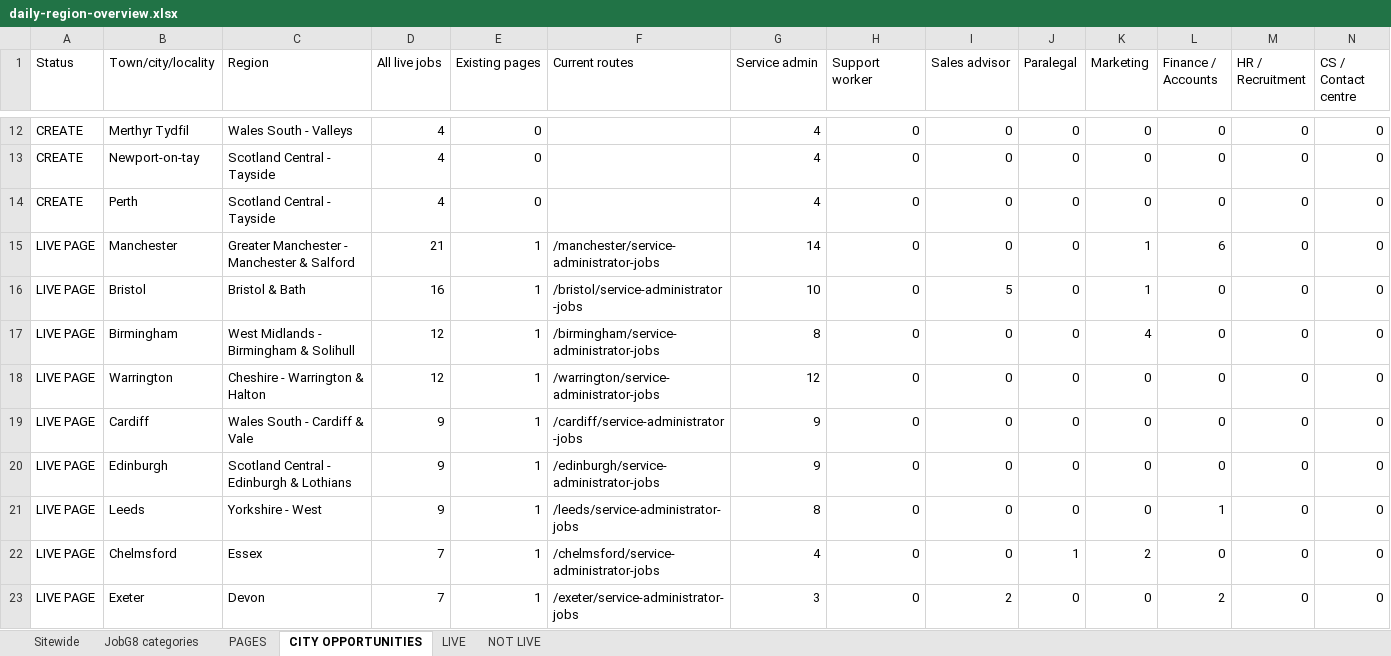
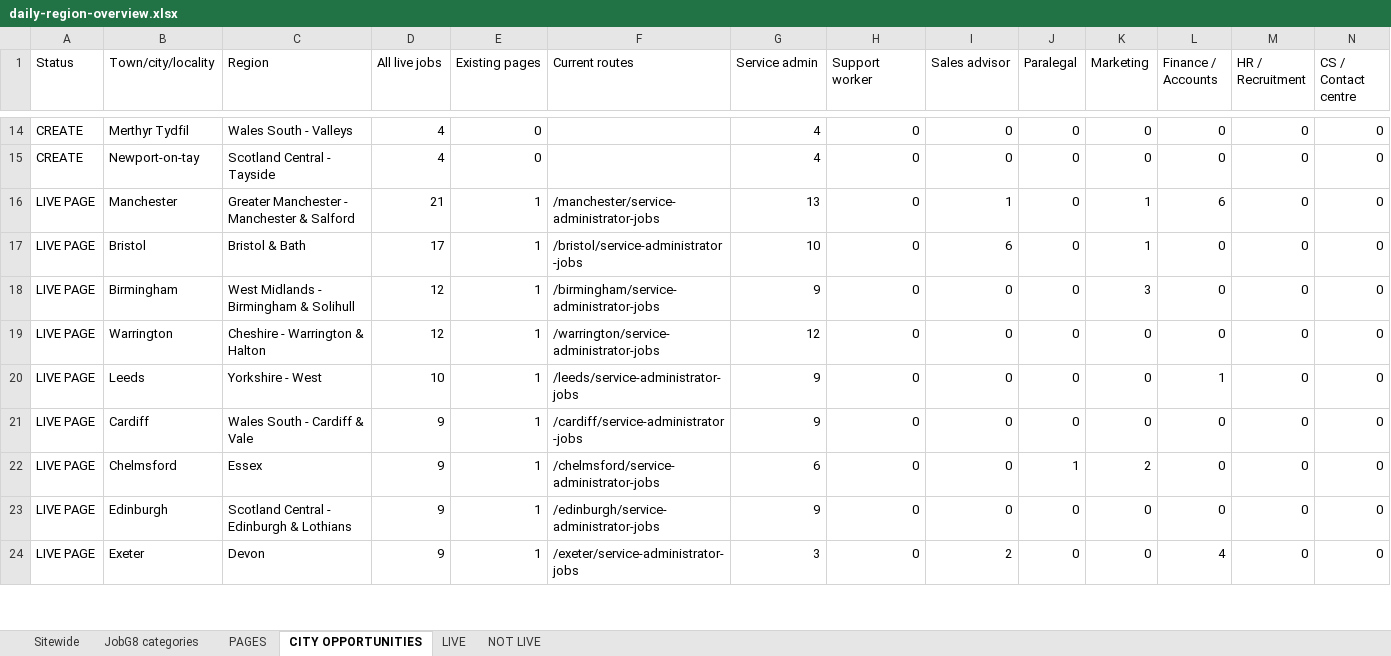
Before and after one commit to Jopa10/ontapjobsearch.com, an Excel workbook: pipeline/reports-daily/daily-region-overview.xlsx, sheet CITY OPPORTUNITIES, drawn as a sheet; only a part is shown, gaps mark what is left out; values as stored, in another font and other column widths than the file's, no cell formats; removed rows and columns are numbered as before the commit, all else as after; rows hold the shown columns only; the diff covers the shown part only; the diff names each change by its address in the sheet, - before the commit and + after, or states it on an @@ line.

```diff
--- a/pipeline/reports-daily/daily-region-overview.xlsx (sheet CITY OPPORTUNITIES)
+++ b/pipeline/reports-daily/daily-region-overview.xlsx (sheet CITY OPPORTUNITIES)
-row 14: CREATE | Perth | Scotland Central - Tayside | 4 | 0 |  | 4 | 0 | 0 | 0 | 0 | 0 | 0 | 0
-G16 (Service admin): 14
+G16 (Service admin): 13
-I16 (Sales advisor): 0
+I16 (Sales advisor): 1
-D17 (All live jobs): 16
+D17 (All live jobs): 17
-I17 (Sales advisor): 5
+I17 (Sales advisor): 6
-G18 (Service admin): 8
+G18 (Service admin): 9
-K18 (Marketing): 4
+K18 (Marketing): 3
+row 20: LIVE PAGE | Leeds | Yorkshire - West | 10 | 1 | /leeds/service-administrator-jobs | 9 | 0 | 0 | 0 | 0 | 1 | 0 | 0
+row 22: LIVE PAGE | Chelmsford | Essex | 9 | 1 | /chelmsford/service-administrator-jobs | 6 | 0 | 0 | 1 | 2 | 0 | 0 | 0
-row 21: LIVE PAGE | Leeds | Yorkshire - West | 9 | 1 | /leeds/service-administrator-jobs | 8 | 0 | 0 | 0 | 0 | 1 | 0 | 0
-row 22: LIVE PAGE | Chelmsford | Essex | 7 | 1 | /chelmsford/service-administrator-jobs | 4 | 0 | 0 | 1 | 2 | 0 | 0 | 0
-D24 (All live jobs): 7
+D24 (All live jobs): 9
-L24 (Finance / Accounts): 2
+L24 (Finance / Accounts): 4
```
Also changed, not shown: 22 added rows, 22 removed rows and 85 edited cells elsewhere in this sheet, sheet PAGES, sheet LIVE, sheet Sitewide, sheet JobG8 categories, cell formats, 1 other file.
